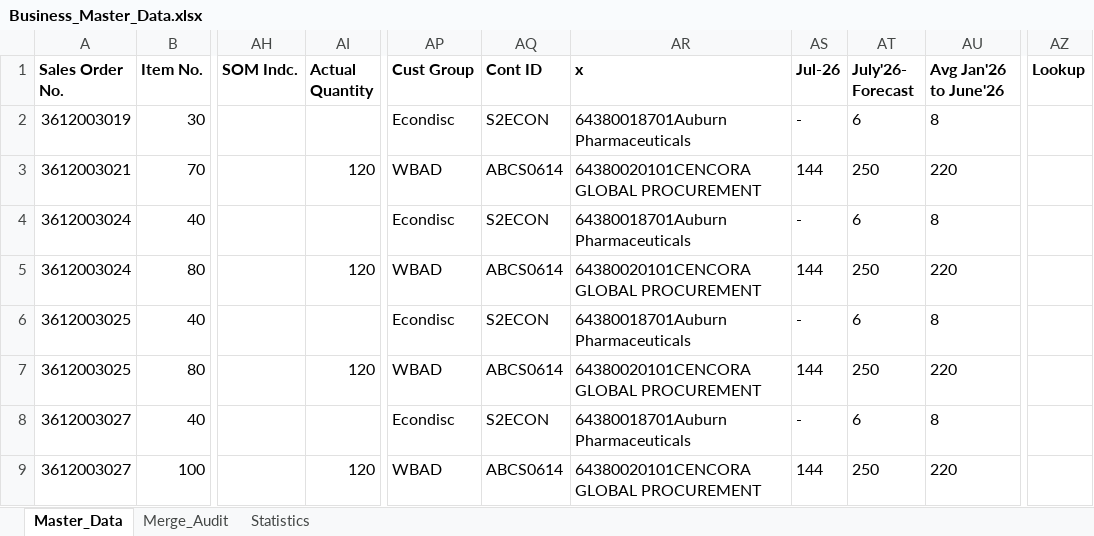
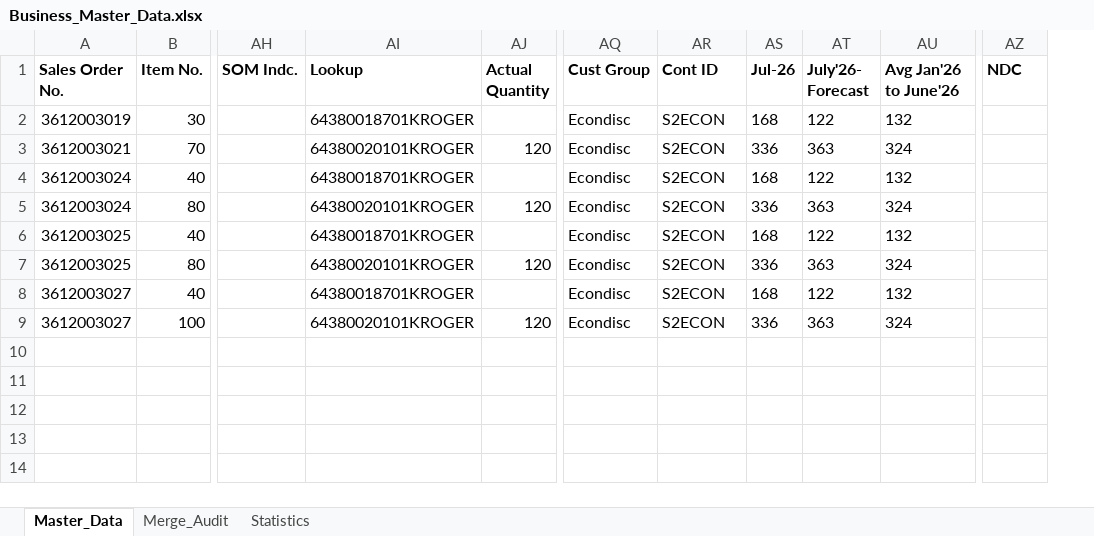
Before and after one commit to jayanthsaik/part1, an Excel workbook: OrderbookAutomation/output/Business_Master_Data.xlsx, sheet Master_Data, drawn as a sheet; only a part is shown, gaps mark what is left out; values as stored, in another font and other column widths than the file's, no borders; removed rows and columns are numbered as before the commit, all else as after; the diff names each change by its address in the sheet, - before the commit and + after, or states it on an @@ line.

```diff
--- a/OrderbookAutomation/output/Business_Master_Data.xlsx (sheet Master_Data)
+++ b/OrderbookAutomation/output/Business_Master_Data.xlsx (sheet Master_Data)
+column AI (Lookup), rows 2-9: 64380018701KROGER | 64380020101KROGER | 64380018701KROGER | 64380020101KROGER | 64380018701KROGER | 64380020101KROGER | 64380018701KROGER | 64380020101KROGER
-column AR (x), rows 2-9: 64380018701Auburn Pharmaceuticals | 64380020101CENCORA GLOBAL PROCUREMENT | 64380018701Auburn Pharmaceuticals | 64380020101CENCORA GLOBAL PROCUREMENT | 64380018701Auburn Pharmaceuticals | 64380020101CENCORA GLOBAL PROCUREMENT | 64380018701Auburn Pharmaceuticals | 64380020101CENCORA GLOBAL PROCUREMENT
-AZ1: Lookup
+AZ1: NDC
-AS2 (Jul-26): -
+AS2 (Jul-26): 168
-AT2 (July'26- Forecast): 6
+AT2 (July'26- Forecast): 122
-AU2 (Avg Jan'26 to June'26): 8
+AU2 (Avg Jan'26 to June'26): 132
-AQ3 (Cust Group): WBAD
+AQ3 (Cust Group): Econdisc
-AR3 (Cont ID): ABCS0614
+AR3 (Cont ID): S2ECON
-AS3 (Jul-26): 144
+AS3 (Jul-26): 336
-AT3 (July'26- Forecast): 250
+AT3 (July'26- Forecast): 363
-AU3 (Avg Jan'26 to June'26): 220
+AU3 (Avg Jan'26 to June'26): 324
-AS4 (Jul-26): -
+AS4 (Jul-26): 168
-AT4 (July'26- Forecast): 6
+AT4 (July'26- Forecast): 122
-AU4 (Avg Jan'26 to June'26): 8
+AU4 (Avg Jan'26 to June'26): 132
-AQ5 (Cust Group): WBAD
+AQ5 (Cust Group): Econdisc
-AR5 (Cont ID): ABCS0614
+AR5 (Cont ID): S2ECON
-AS5 (Jul-26): 144
+AS5 (Jul-26): 336
-AT5 (July'26- Forecast): 250
+AT5 (July'26- Forecast): 363
-AU5 (Avg Jan'26 to June'26): 220
+AU5 (Avg Jan'26 to June'26): 324
-AS6 (Jul-26): -
+AS6 (Jul-26): 168
-AT6 (July'26- Forecast): 6
+AT6 (July'26- Forecast): 122
-AU6 (Avg Jan'26 to June'26): 8
+AU6 (Avg Jan'26 to June'26): 132
-AQ7 (Cust Group): WBAD
+AQ7 (Cust Group): Econdisc
-AR7 (Cont ID): ABCS0614
+AR7 (Cont ID): S2ECON
-AS7 (Jul-26): 144
+AS7 (Jul-26): 336
-AT7 (July'26- Forecast): 250
+AT7 (July'26- Forecast): 363
-AU7 (Avg Jan'26 to June'26): 220
+AU7 (Avg Jan'26 to June'26): 324
-AS8 (Jul-26): -
+AS8 (Jul-26): 168
-AT8 (July'26- Forecast): 6
+AT8 (July'26- Forecast): 122
-AU8 (Avg Jan'26 to June'26): 8
+AU8 (Avg Jan'26 to June'26): 132
-AQ9 (Cust Group): WBAD
+AQ9 (Cust Group): Econdisc
-AR9 (Cont ID): ABCS0614
+AR9 (Cont ID): S2ECON
-AS9 (Jul-26): 144
+AS9 (Jul-26): 336
-AT9 (July'26- Forecast): 250
+AT9 (July'26- Forecast): 363
-AU9 (Avg Jan'26 to June'26): 220
+AU9 (Avg Jan'26 to June'26): 324
```
Also changed, not shown: sheet Merge_Audit, sheet Statistics, OrderbookAutomation/output/Derived_Data.xlsx, OrderbookAutomation/output/POB.xlsx, 6 other files.
